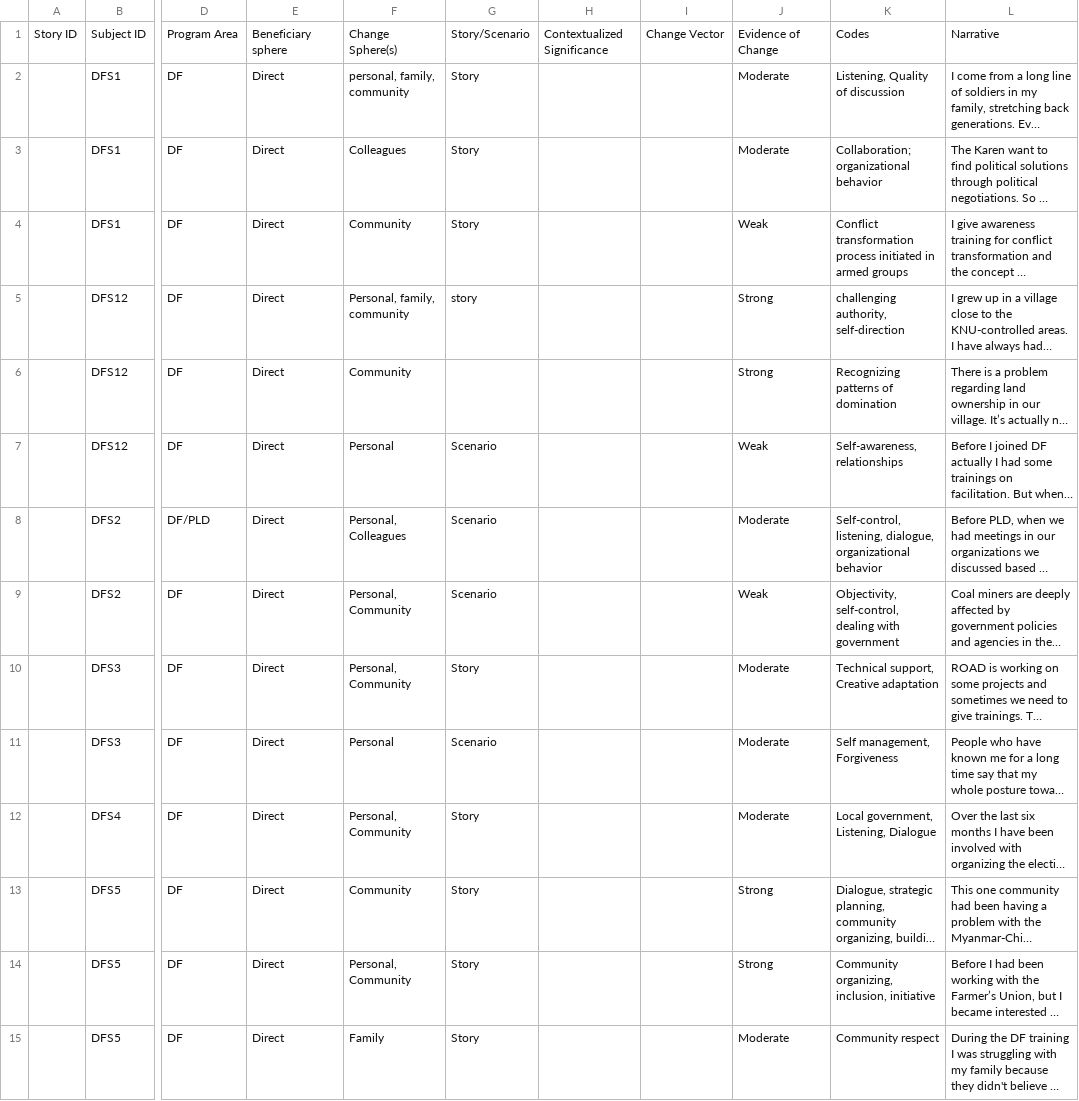
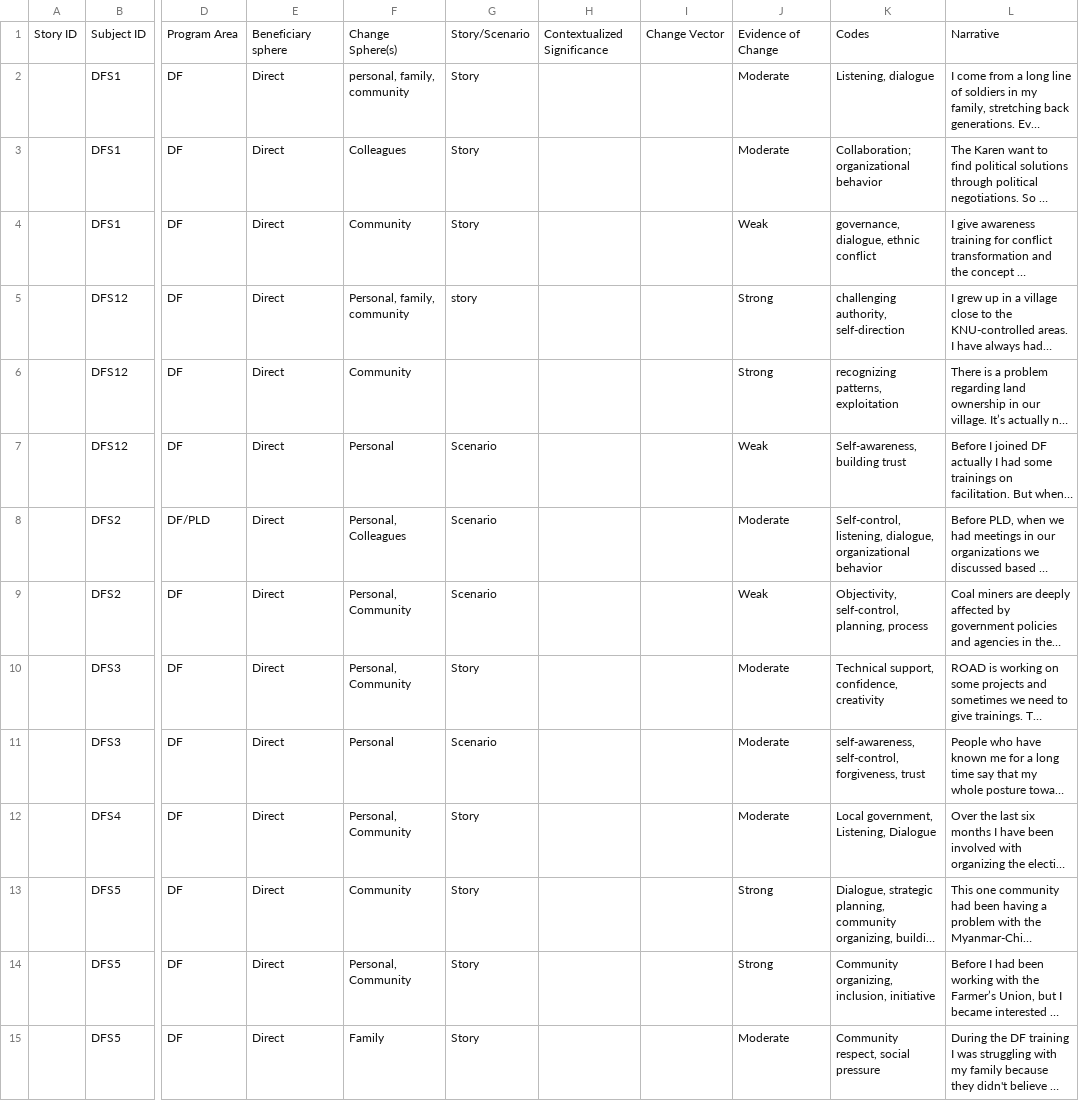
Before and after one commit to khomotso/MM-Ethno, a CSV file: DF/DF_Narratives.csv, drawn as a sheet; only a part is shown, gaps mark what is left out; long unchanged cells end in …; the diff covers the shown part only; the diff names each change by its address in the sheet, - before the commit and + after, or states it on an @@ line.

Commit message:
Recode DF narratives

```diff
--- a/DF/DF_Narratives.csv
+++ b/DF/DF_Narratives.csv
-K2: Listening, Quality of discussion
+K2: Listening, dialogue
-K4: Conflict transformation process initiated in armed groups
+K4: governance, dialogue, ethnic conflict
-K6: Recognizing patterns of domination
+K6: recognizing patterns, exploitation
-K7: Self-awareness, relationships
+K7: Self-awareness, building trust
-K9: Objectivity, self-control, dealing with government
+K9: Objectivity, self-control, planning, process
-K10: Technical support, Creative adaptation
+K10: Technical support, confidence, creativity
-K11: Self management, Forgiveness
+K11: self-awareness, self-control, forgiveness, trust
-K15: Community respect
+K15: Community respect, social pressure
```
Also changed, not shown: 6 edited cells elsewhere in this file, 1 other file.
